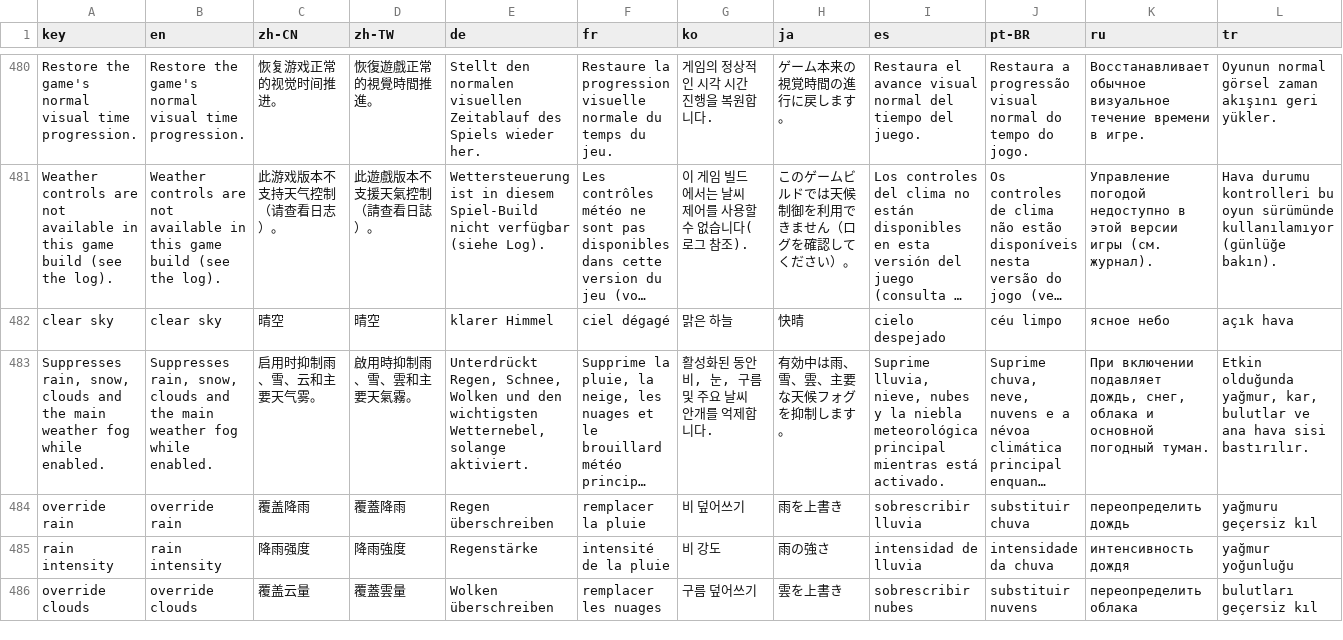
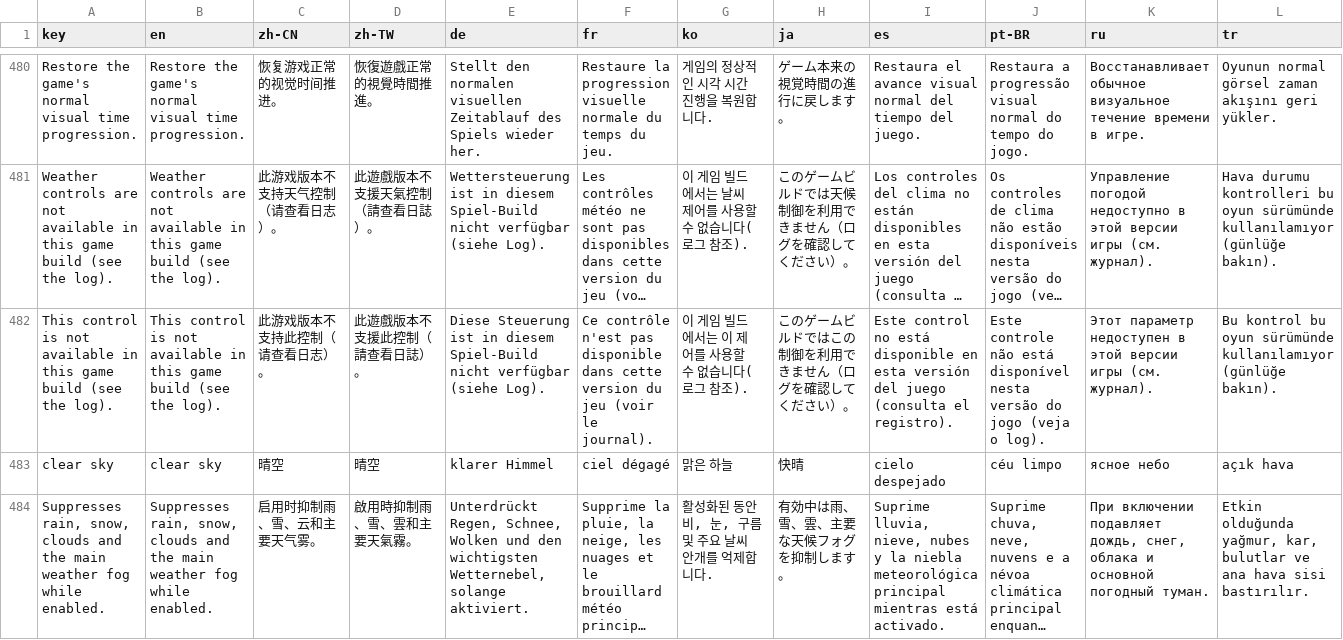
Before and after one commit to Moon-yungg/crimson-desert-world-builder, a TSV file: asi/cdmodkit/data/locales.tsv, drawn as a sheet; only a part is shown, gaps mark what is left out; the shorter side is filled out with more unchanged rows; long unchanged cells end in …; the diff names each change by its address in the sheet, - before the commit and + after, or states it on an @@ line.

```diff
--- a/asi/cdmodkit/data/locales.tsv
+++ b/asi/cdmodkit/data/locales.tsv
+row 482: This control is not available in this game build (see the log). | This control is not available in this game build (see the log). | 此游戏版本不支持此控制（请查看日志）。 | 此遊戲版本不支援此控制（請查看日誌）。 | Diese Steuerung ist in diesem Spiel-Build nicht verfügbar (siehe Log). | Ce contrôle n'est pas disponible dans cette version du jeu (voir le journal). | 이 게임 빌드에서는 이 제어를 사용할 수 없습니다(로그 참조). | このゲームビルドではこの制御を利用できません（ログを確認してください）。 | Este control no está disponible en esta versión del juego (consulta el registro). | Este controle não está disponível nesta versão do jogo (veja o log). | Этот параметр недоступен в этой версии игры (см. журнал). | Bu kontrol bu oyun sürümünde kullanılamıyor (günlüğe bakın).
```
Also changed, not shown: 3 other files.
